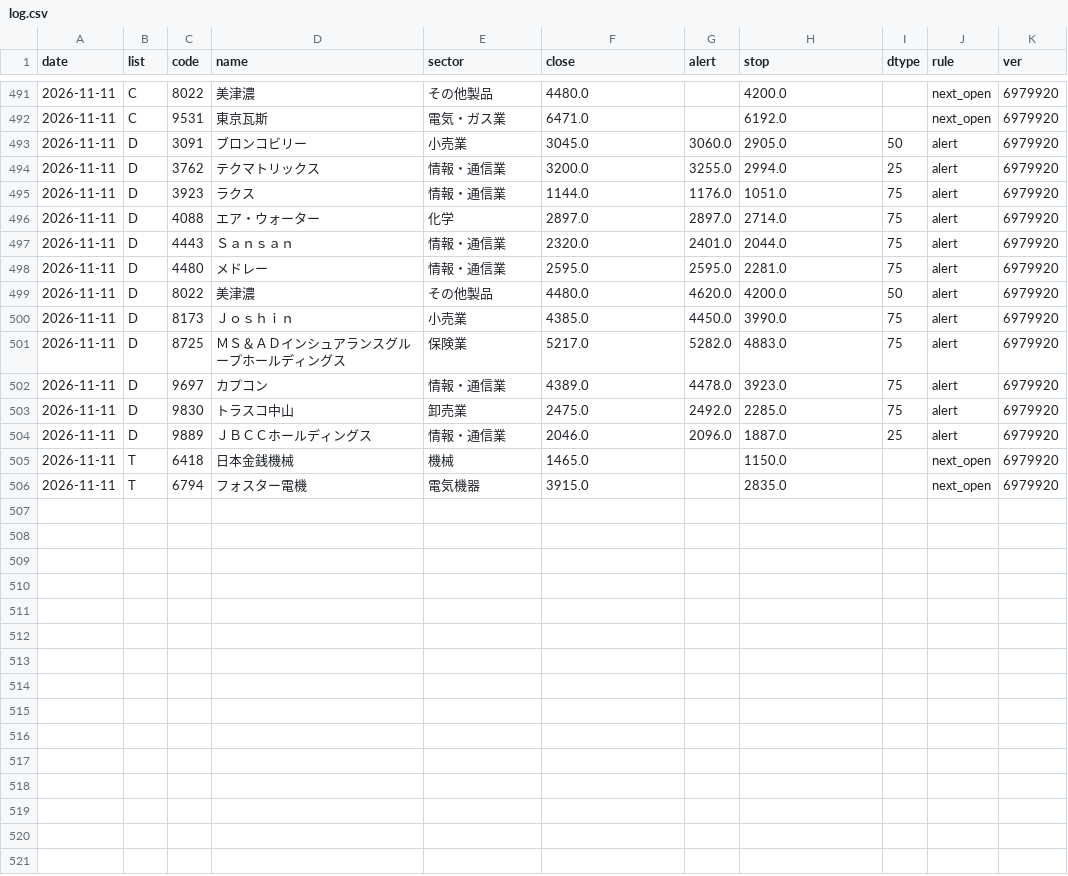
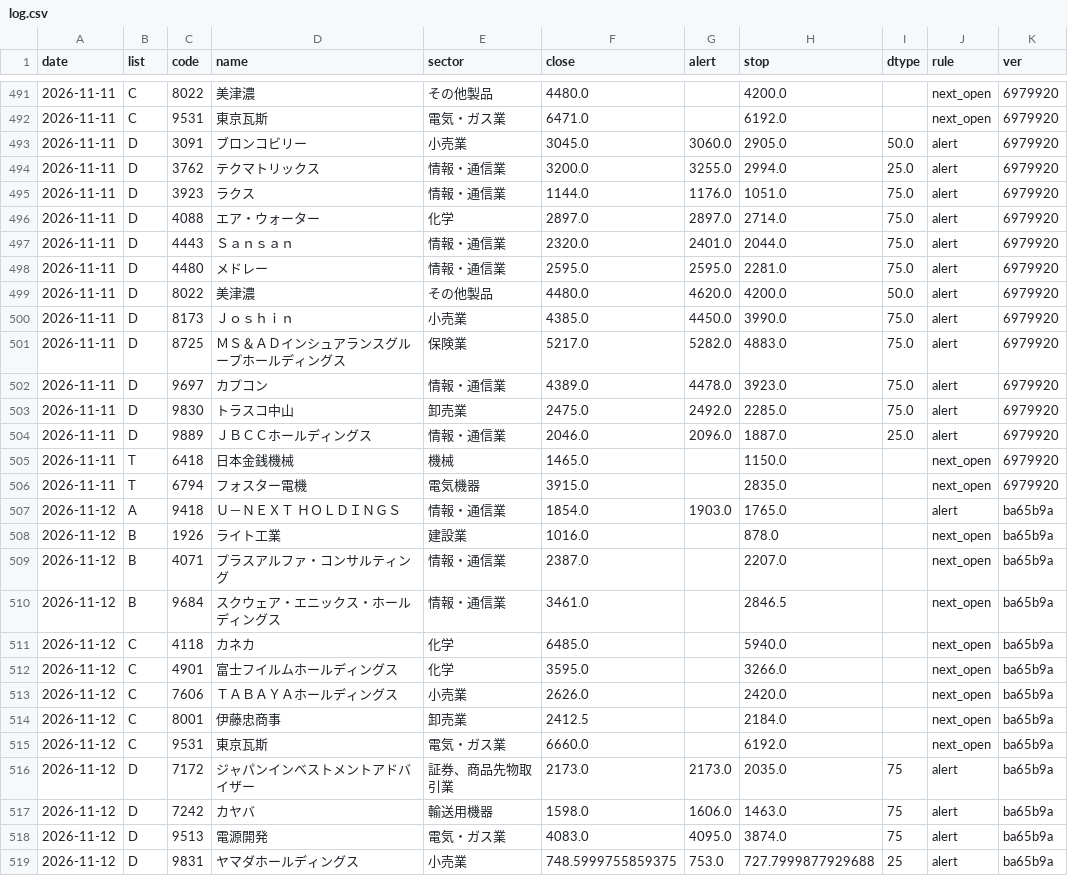
Before and after one commit to eplan4u-dotcom/kabu-screener, a CSV file: data/signals/log.csv, drawn as a sheet; only a part is shown, gaps mark what is left out.

```diff
--- a/data/signals/log.csv
+++ b/data/signals/log.csv
@@ -492,15 +492,28 @@ date,list,code,name,sector,close,alert,stop,dtype,rule,ver
 2026-11-11,C,9531,東京瓦斯,電気・ガス業,6471.0,,6192.0,,next_open,6979920
-2026-11-11,D,3091,ブロンコビリー,小売業,3045.0,3060.0,2905.0,50,alert,6979920
-2026-11-11,D,3762,テクマトリックス,情報・通信業,3200.0,3255.0,2994.0,25,alert,6979920
-2026-11-11,D,3923,ラクス,情報・通信業,1144.0,1176.0,1051.0,75,alert,6979920
-2026-11-11,D,4088,エア・ウォーター,化学,2897.0,2897.0,2714.0,75,alert,6979920
-2026-11-11,D,4443,Ｓａｎｓａｎ,情報・通信業,2320.0,2401.0,2044.0,75,alert,6979920
-2026-11-11,D,4480,メドレー,情報・通信業,2595.0,2595.0,2281.0,75,alert,6979920
-2026-11-11,D,8022,美津濃,その他製品,4480.0,4620.0,4200.0,50,alert,6979920
-2026-11-11,D,8173,Ｊｏｓｈｉｎ,小売業,4385.0,4450.0,3990.0,75,alert,6979920
-2026-11-11,D,8725,ＭＳ＆ＡＤインシュアランスグループホールディングス,保険業,5217.0,5282.0,4883.0,75,alert,6979920
-2026-11-11,D,9697,カプコン,情報・通信業,4389.0,4478.0,3923.0,75,alert,6979920
-2026-11-11,D,9830,トラスコ中山,卸売業,2475.0,2492.0,2285.0,75,alert,6979920
-2026-11-11,D,9889,ＪＢＣＣホールディングス,情報・通信業,2046.0,2096.0,1887.0,25,alert,6979920
+2026-11-11,D,3091,ブロンコビリー,小売業,3045.0,3060.0,2905.0,50.0,alert,6979920
+2026-11-11,D,3762,テクマトリックス,情報・通信業,3200.0,3255.0,2994.0,25.0,alert,6979920
+2026-11-11,D,3923,ラクス,情報・通信業,1144.0,1176.0,1051.0,75.0,alert,6979920
+2026-11-11,D,4088,エア・ウォーター,化学,2897.0,2897.0,2714.0,75.0,alert,6979920
+2026-11-11,D,4443,Ｓａｎｓａｎ,情報・通信業,2320.0,2401.0,2044.0,75.0,alert,6979920
+2026-11-11,D,4480,メドレー,情報・通信業,2595.0,2595.0,2281.0,75.0,alert,6979920
+2026-11-11,D,8022,美津濃,その他製品,4480.0,4620.0,4200.0,50.0,alert,6979920
+2026-11-11,D,8173,Ｊｏｓｈｉｎ,小売業,4385.0,4450.0,3990.0,75.0,alert,6979920
+2026-11-11,D,8725,ＭＳ＆ＡＤインシュアランスグループホールディングス,保険業,5217.0,5282.0,4883.0,75.0,alert,6979920
+2026-11-11,D,9697,カプコン,情報・通信業,4389.0,4478.0,3923.0,75.0,alert,6979920
+2026-11-11,D,9830,トラスコ中山,卸売業,2475.0,2492.0,2285.0,75.0,alert,6979920
+2026-11-11,D,9889,ＪＢＣＣホールディングス,情報・通信業,2046.0,2096.0,1887.0,25.0,alert,6979920
 2026-11-11,T,6418,日本金銭機械,機械,1465.0,,1150.0,,next_open,6979920
 2026-11-11,T,6794,フォスター電機,電気機器,3915.0,,2835.0,,next_open,6979920
+2026-11-12,A,9418,Ｕ－ＮＥＸＴ　ＨＯＬＤＩＮＧＳ,情報・通信業,1854.0,1903.0,1765.0,,alert,ba65b9a
+2026-11-12,B,1926,ライト工業,建設業,1016.0,,878.0,,next_open,ba65b9a
+2026-11-12,B,4071,プラスアルファ・コンサルティング,情報・通信業,2387.0,,2207.0,,next_open,ba65b9a
+2026-11-12,B,9684,スクウェア・エニックス・ホールディングス,情報・通信業,3461.0,,2846.5,,next_open,ba65b9a
+2026-11-12,C,4118,カネカ,化学,6485.0,,5940.0,,next_open,ba65b9a
+2026-11-12,C,4901,富士フイルムホールディングス,化学,3595.0,,3266.0,,next_open,ba65b9a
+2026-11-12,C,7606,ＴＡＢＡＹＡホールディングス,小売業,2626.0,,2420.0,,next_open,ba65b9a
+2026-11-12,C,8001,伊藤忠商事,卸売業,2412.5,,2184.0,,next_open,ba65b9a
+2026-11-12,C,9531,東京瓦斯,電気・ガス業,6660.0,,6192.0,,next_open,ba65b9a
+2026-11-12,D,7172,ジャパンインベストメントアドバイザー,証券、商品先物取引業,2173.0,2173.0,2035.0,75,alert,ba65b9a
+2026-11-12,D,7242,カヤバ,輸送用機器,1598.0,1606.0,1463.0,75,alert,ba65b9a
+2026-11-12,D,9513,電源開発,電気・ガス業,4083.0,4095.0,3874.0,75,alert,ba65b9a
+2026-11-12,D,9831,ヤマダホールディングス,小売業,748.5999755859375,753.0,727.7999877929688,25,alert,ba65b9a
```
Also changed, not shown: 21 other files.
